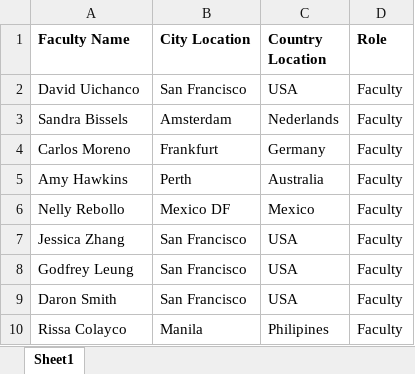
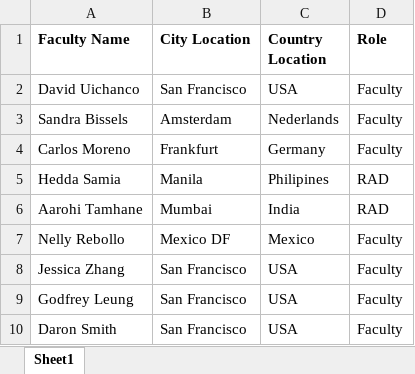
Before and after one commit to CarlosTMS/Schedule-app, an Excel workbook: Evaluators.xlsx, sheet Sheet1, drawn as a sheet; only a part is shown; the shorter side is filled out with more unchanged rows; values as stored, in another font and other column widths than the file's, no borders; removed rows and columns are numbered as before the commit, all else as after; the diff names each change by its address in the sheet, - before the commit and + after, or states it on an @@ line.

Commit message:
feat: refine evaluation engine (load balancing, timezone window) and update evaluators data

```diff
--- a/Evaluators.xlsx (sheet Sheet1)
+++ b/Evaluators.xlsx (sheet Sheet1)
-row 5: Amy Hawkins | Perth | Australia | Faculty
+row 5: Hedda Samia | Manila | Philipines | RAD
+row 6: Aarohi Tamhane | Mumbai | India | RAD
```
Also changed, not shown: 2 other files.
